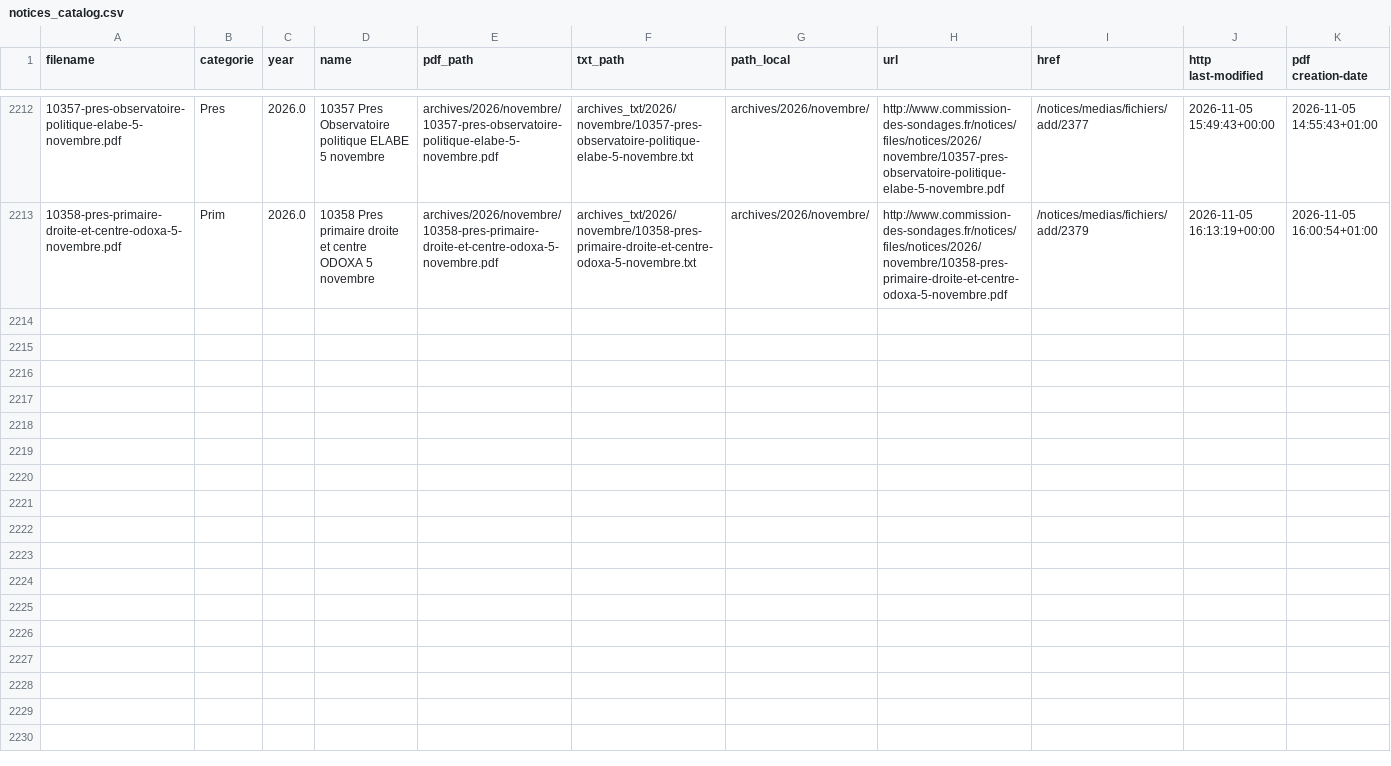
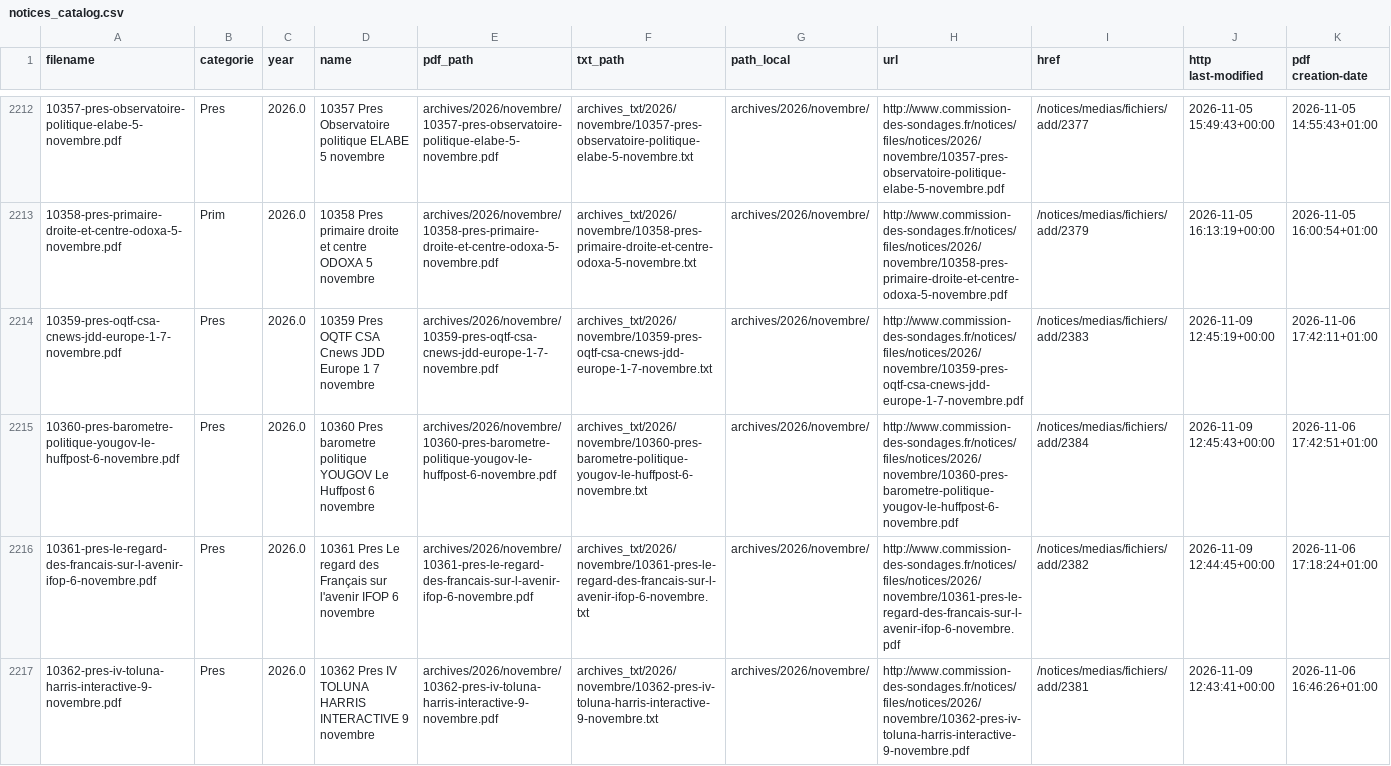
Before and after one commit to EnzoSim/sondages-commission-index, a CSV file: notices_catalog.csv, drawn as a sheet; only a part is shown, gaps mark what is left out; the diff names each change by its address in the sheet, - before the commit and + after, or states it on an @@ line.

```diff
--- a/notices_catalog.csv
+++ b/notices_catalog.csv
+row 2214: 10359-pres-oqtf-csa-cnews-jdd-europe-1-7-novembre.pdf | Pres | 2026.0 | 10359 Pres OQTF CSA Cnews JDD Europe 1 7 novembre | archives/2026/novembre/10359-pres-oqtf-csa-cnews-jdd-europe-1-7-novembre.pdf | archives_txt/2026/novembre/10359-pres-oqtf-csa-cnews-jdd-europe-1-7-novembre.txt | archives/2026/novembre/ | http://www.commission-des-sondages.fr/notices/files/notices/2026/novembre/10359-pres-oqtf-csa-cnews-jdd-europe-1-7-novembre.pdf | /notices/medias/fichiers/add/2383 | 2026-11-09 12:45:19+00:00 | 2026-11-06 17:42:11+01:00
+row 2215: 10360-pres-barometre-politique-yougov-le-huffpost-6-novembre.pdf | Pres | 2026.0 | 10360 Pres barometre politique YOUGOV Le Huffpost 6 novembre | archives/2026/novembre/10360-pres-barometre-politique-yougov-le-huffpost-6-novembre.pdf | archives_txt/2026/novembre/10360-pres-barometre-politique-yougov-le-huffpost-6-novembre.txt | archives/2026/novembre/ | http://www.commission-des-sondages.fr/notices/files/notices/2026/novembre/10360-pres-barometre-politique-yougov-le-huffpost-6-novembre.pdf | /notices/medias/fichiers/add/2384 | 2026-11-09 12:45:43+00:00 | 2026-11-06 17:42:51+01:00
+row 2216: 10361-pres-le-regard-des-francais-sur-l-avenir-ifop-6-novembre.pdf | Pres | 2026.0 | 10361 Pres Le regard des Français sur l'avenir IFOP 6 novembre | archives/2026/novembre/10361-pres-le-regard-des-francais-sur-l-avenir-ifop-6-novembre.pdf | archives_txt/2026/novembre/10361-pres-le-regard-des-francais-sur-l-avenir-ifop-6-novembre.txt | archives/2026/novembre/ | http://www.commission-des-sondages.fr/notices/files/notices/2026/novembre/10361-pres-le-regard-des-francais-sur-l-avenir-ifop-6-novembre.pdf | /notices/medias/fichiers/add/2382 | 2026-11-09 12:44:45+00:00 | 2026-11-06 17:18:24+01:00
+row 2217: 10362-pres-iv-toluna-harris-interactive-9-novembre.pdf | Pres | 2026.0 | 10362 Pres IV TOLUNA HARRIS INTERACTIVE 9 novembre | archives/2026/novembre/10362-pres-iv-toluna-harris-interactive-9-novembre.pdf | archives_txt/2026/novembre/10362-pres-iv-toluna-harris-interactive-9-novembre.txt | archives/2026/novembre/ | http://www.commission-des-sondages.fr/notices/files/notices/2026/novembre/10362-pres-iv-toluna-harris-interactive-9-novembre.pdf | /notices/medias/fichiers/add/2381 | 2026-11-09 12:43:41+00:00 | 2026-11-06 16:46:26+01:00
```
Also changed, not shown: base.csv, files.csv, 8 other files.
